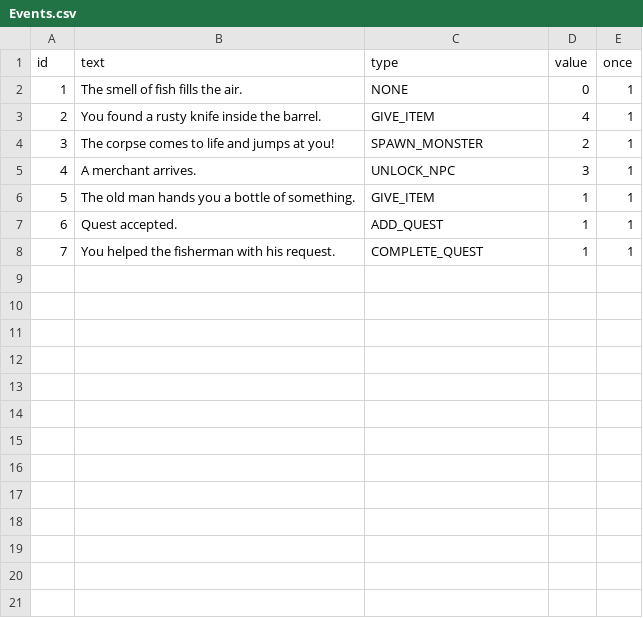
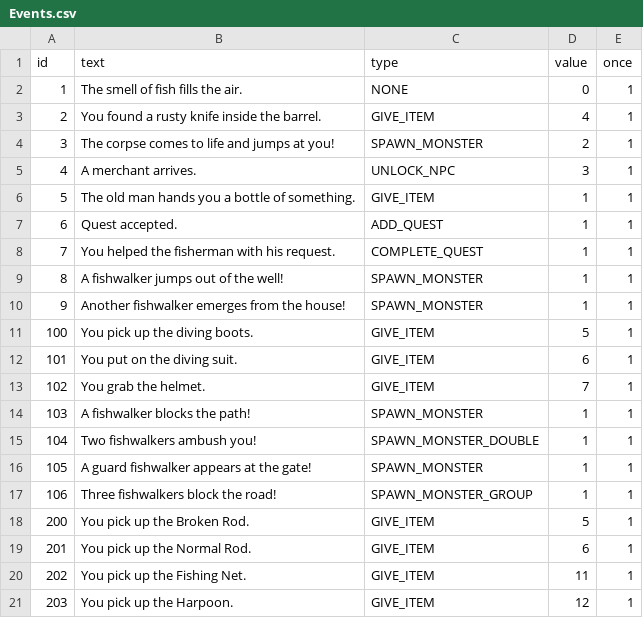
Before and after one commit to Anthonynaa/Fishwalker, a CSV file: FishWalker/Events.csv, drawn as a sheet; the diff names each change by its address in the sheet, - before the commit and + after, or states it on an @@ line.

Commit message:
Combat update
- Add ability to fight multiple mobs
- Add three weapon types
- Add equipment slots
- Add attack minigame
- Add 3-piece armor set system granting minigame bonuses
- Expand locations
- Improve overall game graphics
- Fix bugs

```diff
--- a/FishWalker/Events.csv
+++ b/FishWalker/Events.csv
+row 9: 8 | A fishwalker jumps out of the well! | SPAWN_MONSTER | 1 | 1
+row 10: 9 | Another fishwalker emerges from the house! | SPAWN_MONSTER | 1 | 1
+row 11: 100 | You pick up the diving boots. | GIVE_ITEM | 5 | 1
+row 12: 101 | You put on the diving suit. | GIVE_ITEM | 6 | 1
+row 13: 102 | You grab the helmet. | GIVE_ITEM | 7 | 1
+row 14: 103 | A fishwalker blocks the path! | SPAWN_MONSTER | 1 | 1
+row 15: 104 | Two fishwalkers ambush you! | SPAWN_MONSTER_DOUBLE | 1 | 1
+row 16: 105 | A guard fishwalker appears at the gate! | SPAWN_MONSTER | 1 | 1
+row 17: 106 | Three fishwalkers block the road! | SPAWN_MONSTER_GROUP | 1 | 1
+row 18: 200 | You pick up the Broken Rod. | GIVE_ITEM | 5 | 1
+row 19: 201 | You pick up the Normal Rod. | GIVE_ITEM | 6 | 1
+row 20: 202 | You pick up the Fishing Net. | GIVE_ITEM | 11 | 1
+row 21: 203 | You pick up the Harpoon. | GIVE_ITEM | 12 | 1
```
Also changed, not shown: FishWalker/DialogueChoices.csv, FishWalker/DialogueNodes.csv, 42 other files.
